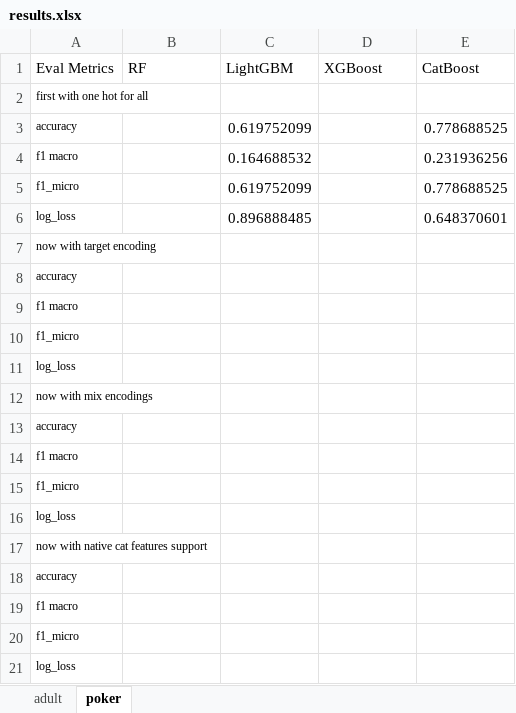
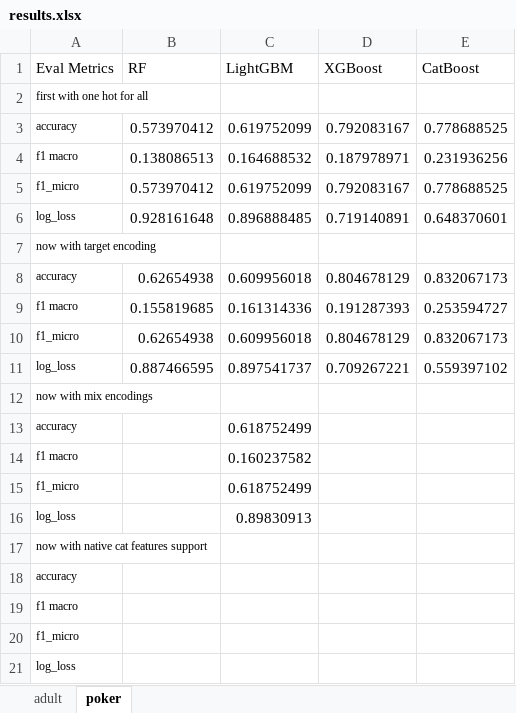
Before and after one commit to mohannishant6/MSc-Thesis, an Excel workbook: review_docs/results.xlsx, sheet poker, drawn as a sheet; values as stored, in another font and other column widths than the file's, no borders; conditional formats not drawn; removed rows and columns are numbered as before the commit, all else as after; the diff names each change by its address in the sheet, - before the commit and + after, or states it on an @@ line.

```diff
--- a/review_docs/results.xlsx (sheet poker)
+++ b/review_docs/results.xlsx (sheet poker)
-B3 (RF): (empty)
+B3 (RF): 0.573970412
-D3 (XGBoost): (empty)
+D3 (XGBoost): 0.792083167
-B4 (RF): (empty)
+B4 (RF): 0.138086513
-D4 (XGBoost): (empty)
+D4 (XGBoost): 0.187978971
-B5 (RF): (empty)
+B5 (RF): 0.573970412
-D5 (XGBoost): (empty)
+D5 (XGBoost): 0.792083167
-B6 (RF): (empty)
+B6 (RF): 0.928161648
-D6 (XGBoost): (empty)
+D6 (XGBoost): 0.719140891
-row 8: accuracy
-row 9: f1 macro
-row 10: f1_micro
-row 11: log_loss
+row 8: accuracy | 0.62654938 | 0.609956018 | 0.804678129 | 0.832067173
+row 9: f1 macro | 0.155819685 | 0.161314336 | 0.191287393 | 0.253594727
+row 10: f1_micro | 0.62654938 | 0.609956018 | 0.804678129 | 0.832067173
+row 11: log_loss | 0.887466595 | 0.897541737 | 0.709267221 | 0.559397102
-C13 (LightGBM): (empty)
+C13 (LightGBM): 0.618752499
-C14 (LightGBM): (empty)
+C14 (LightGBM): 0.160237582
-C15 (LightGBM): (empty)
+C15 (LightGBM): 0.618752499
-C16 (LightGBM): (empty)
+C16 (LightGBM): 0.89830913
```
Also changed, not shown: sheet adult, 1 other file.
